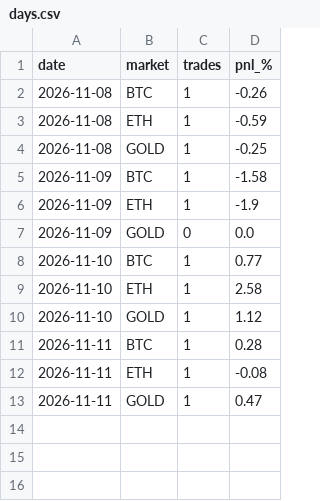
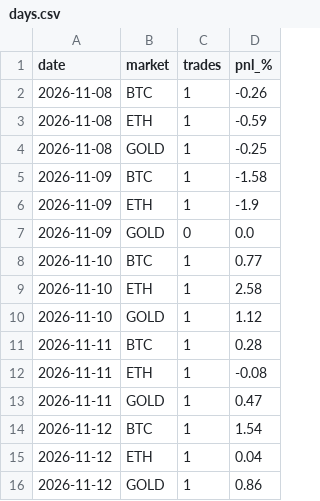
Before and after one commit to laitooma/New-Api, a CSV file: trading_bot/paper_intraday/days.csv, drawn as a sheet; the diff names each change by its address in the sheet, - before the commit and + after, or states it on an @@ line.

```diff
--- a/trading_bot/paper_intraday/days.csv
+++ b/trading_bot/paper_intraday/days.csv
+row 14: 2026-11-12 | BTC | 1 | 1.54
+row 15: 2026-11-12 | ETH | 1 | 0.04
+row 16: 2026-11-12 | GOLD | 1 | 0.86
```
Also changed, not shown: trading_bot/paper_intraday/trades.csv.
